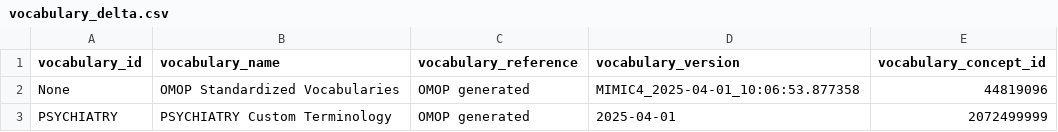
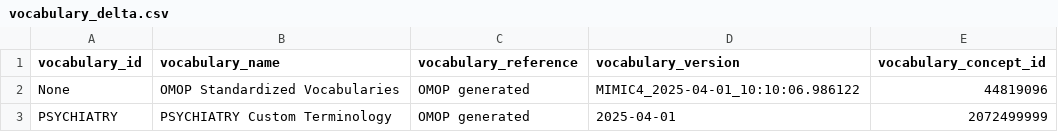
Before and after one commit to OHDSI/CustomVocabularyBuilder, a CSV file: legacy/PSYCHIATRY/Ontology/vocabulary_delta.csv, drawn as a sheet.

```diff
--- a/legacy/PSYCHIATRY/Ontology/vocabulary_delta.csv
+++ b/legacy/PSYCHIATRY/Ontology/vocabulary_delta.csv
@@ -1,3 +1,3 @@
 vocabulary_id,vocabulary_name,vocabulary_reference,vocabulary_version,vocabulary_concept_id
-None,OMOP Standardized Vocabularies,OMOP generated,MIMIC4_2025-04-01_10:06:53.877358,44819096
+None,OMOP Standardized Vocabularies,OMOP generated,MIMIC4_2025-04-01_10:10:06.986122,44819096
 PSYCHIATRY,PSYCHIATRY Custom Terminology,OMOP generated,2025-04-01,2072499999
```
